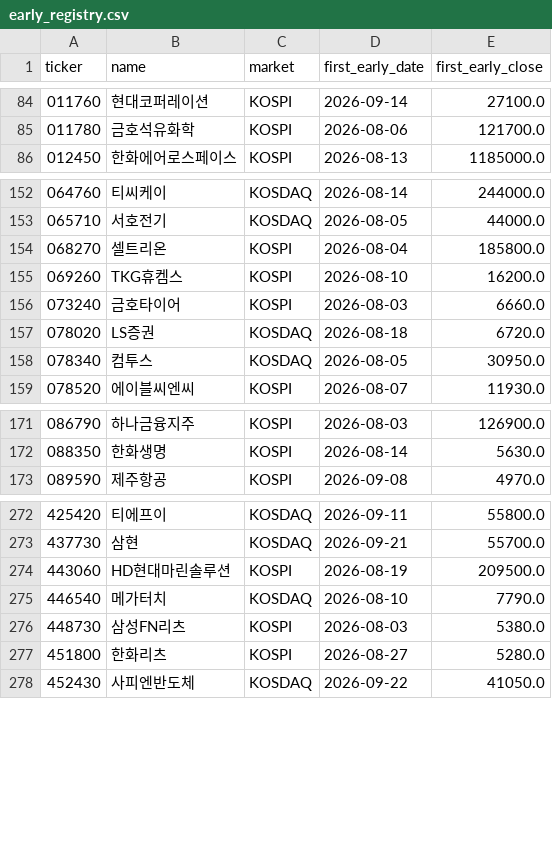
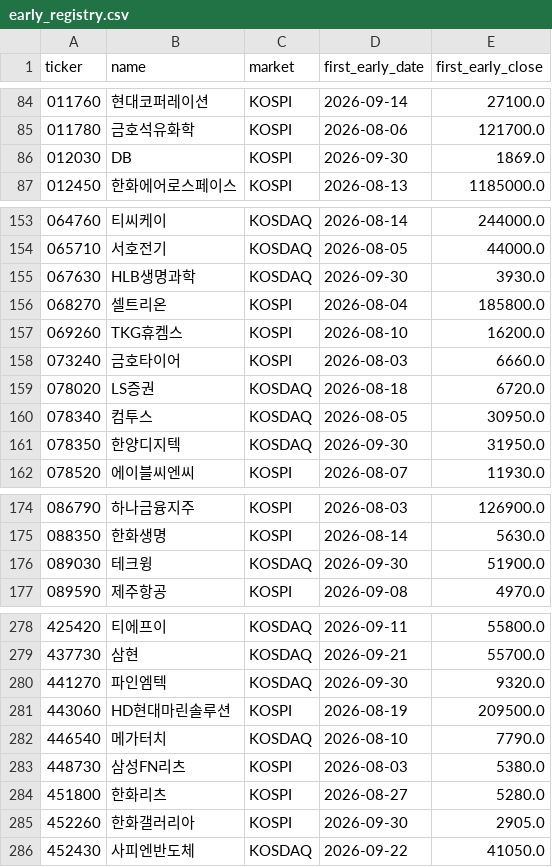
Before and after one commit to UDONGSALI/korea-stock-scanner, a CSV file: data/early_registry.csv, drawn as a sheet; only a part is shown, gaps mark what is left out; the diff covers the shown part only; the diff names each change by its address in the sheet, - before the commit and + after, or states it on an @@ line.

```diff
--- a/data/early_registry.csv
+++ b/data/early_registry.csv
+row 86: 012030 | DB | KOSPI | 2026-09-30 | 1869.0
+row 155: 067630 | HLB생명과학 | KOSDAQ | 2026-09-30 | 3930.0
+row 161: 078350 | 한양디지텍 | KOSDAQ | 2026-09-30 | 31950.0
+row 176: 089030 | 테크윙 | KOSDAQ | 2026-09-30 | 51900.0
+row 280: 441270 | 파인엠텍 | KOSDAQ | 2026-09-30 | 9320.0
+row 285: 452260 | 한화갤러리아 | KOSPI | 2026-09-30 | 2905.0
```
Also changed, not shown: 2 added rows elsewhere in this file, data/buy_tracking.csv, data/captures.csv, 9 other files.
